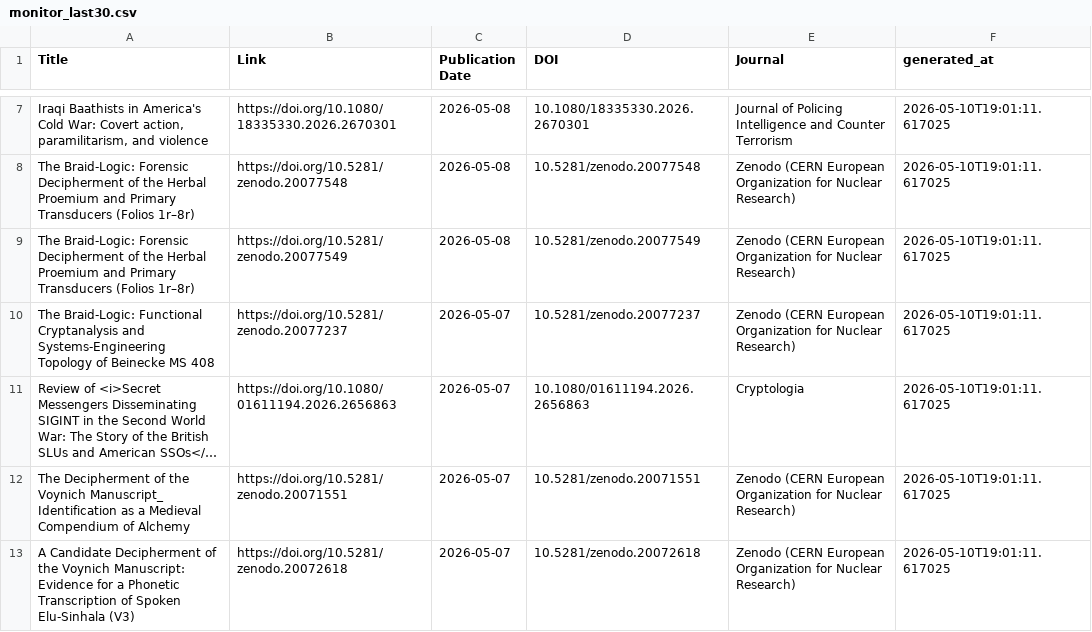
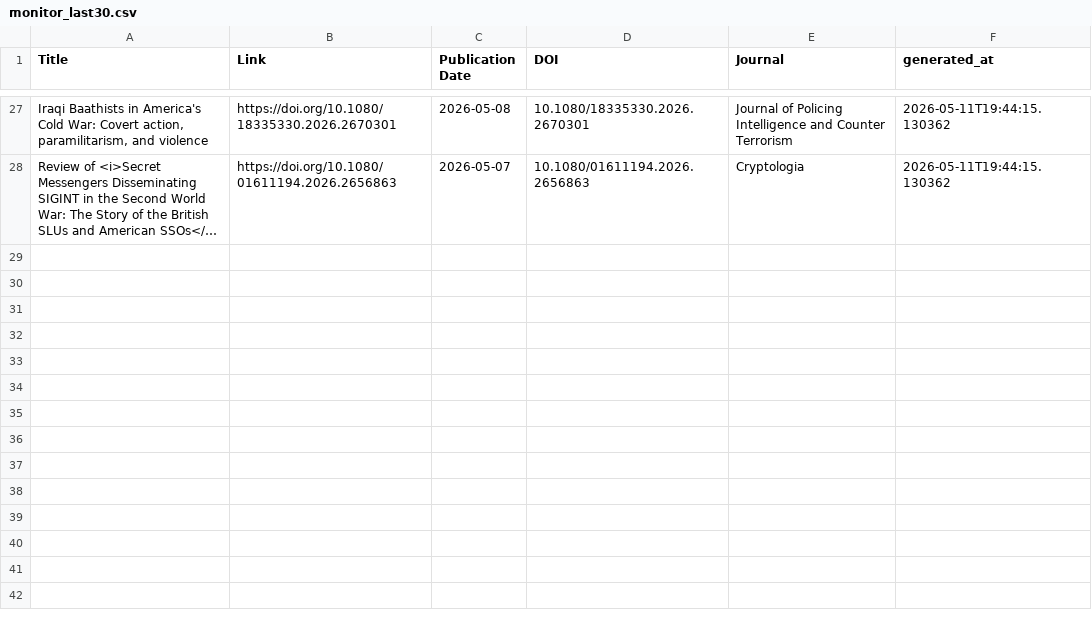
Before and after one commit to yusufaliozkan/zotero-intelligence-bibliography, a CSV file: monitor_last30.csv, drawn as a sheet; only a part is shown, gaps mark what is left out; long unchanged cells end in …; removed rows and columns are numbered as before the commit, all else as after; the diff covers the shown part only; the diff names each change by its address in the sheet, - before the commit and + after, or states it on an @@ line.

Commit message:
Update monitor results

```diff
--- a/monitor_last30.csv
+++ b/monitor_last30.csv
-F27 (generated_at): 2026-05-10T19:01:11.617025
+F27 (generated_at): 2026-05-11T19:44:15.130362
-row 8: The Braid-Logic: Forensic Decipherment of the Herbal Proemium and Primary Transducers (Folios 1r–8r) | https://doi.org/10.5281/zenodo.20077548 | 2026-05-08 | 10.5281/zenodo.20077548 | Zenodo (CERN European Organization for Nuclear Research) | 2026-05-10T19:01:11.617025
-row 9: The Braid-Logic: Forensic Decipherment of the Herbal Proemium and Primary Transducers (Folios 1r–8r) | https://doi.org/10.5281/zenodo.20077549 | 2026-05-08 | 10.5281/zenodo.20077549 | Zenodo (CERN European Organization for Nuclear Research) | 2026-05-10T19:01:11.617025
-row 10: The Braid-Logic: Functional Cryptanalysis and Systems-Engineering Topology of Beinecke MS 408 | https://doi.org/10.5281/zenodo.20077237 | 2026-05-07 | 10.5281/zenodo.20077237 | Zenodo (CERN European Organization for Nuclear Research) | 2026-05-10T19:01:11.617025
-F28 (generated_at): 2026-05-10T19:01:11.617025
+F28 (generated_at): 2026-05-11T19:44:15.130362
-row 12: The Decipherment of the Voynich Manuscript_ Identification as a Medieval Compendium of Alchemy | https://doi.org/10.5281/zenodo.20071551 | 2026-05-07 | 10.5281/zenodo.20071551 | Zenodo (CERN European Organization for Nuclear Research) | 2026-05-10T19:01:11.617025
-row 13: A Candidate Decipherment of the Voynich Manuscript: Evidence for a Phonetic Transcription of Spoken Elu-Sinhala (V3) | https://doi.org/10.5281/zenodo.20072618 | 2026-05-07 | 10.5281/zenodo.20072618 | Zenodo (CERN European Organization for Nuclear Research) | 2026-05-10T19:01:11.617025
```
Also changed, not shown: 22 added rows, 2 removed rows and 15 edited cells elsewhere in this file.
